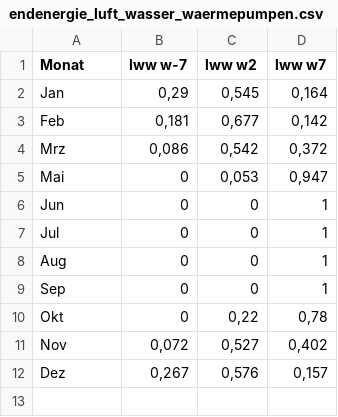
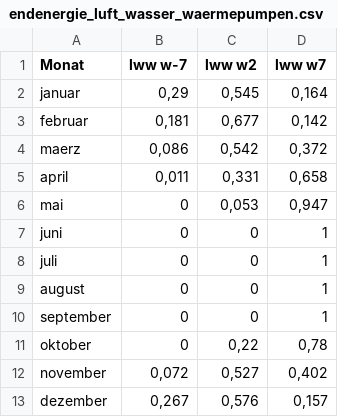
Before and after one commit to mahype/Immoticket24-enon, a CSV file: din18599/Tabellen/endenergie_luft_wasser_waermepumpen.csv, drawn as a sheet.

Commit message:
update csv

```diff
--- a/din18599/Tabellen/endenergie_luft_wasser_waermepumpen.csv
+++ b/din18599/Tabellen/endenergie_luft_wasser_waermepumpen.csv
@@ -1,12 +1,13 @@
 Monat;lww w-7;lww w2;lww w7
-Jan;0,29;0,545;0,164
-Feb;0,181;0,677;0,142
-Mrz;0,086;0,542;0,372
-Mai;0;0,053;0,947
-Jun;0;0;1
-Jul;0;0;1
-Aug;0;0;1
-Sep;0;0;1
-Okt;0;0,22;0,78
-Nov;0,072;0,527;0,402
-Dez;0,267;0,576;0,157
+januar;0,29;0,545;0,164
+februar;0,181;0,677;0,142
+maerz;0,086;0,542;0,372
+april;0,011;0,331;0,658
+mai;0;0,053;0,947
+juni;0;0;1
+juli;0;0;1
+august;0;0;1
+september;0;0;1
+oktober;0;0,22;0,78
+november;0,072;0,527;0,402
+dezember;0,267;0,576;0,157
```
